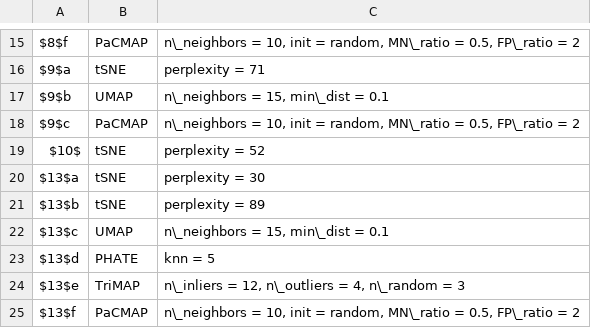
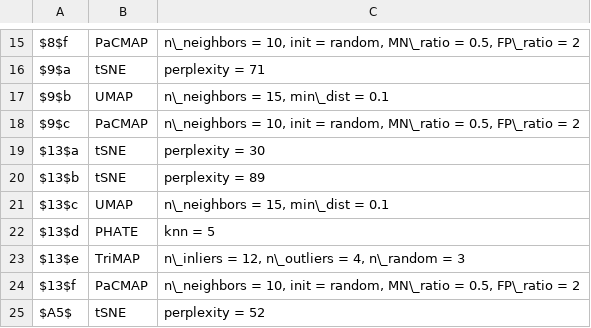
Before and after one commit to JayaniLakshika/paper-nldr-vis-algorithm, a CSV file: misc/fig_nldr_param.csv, drawn as a sheet; only a part is shown, gaps mark what is left out; removed rows and columns are numbered as before the commit, all else as after; the diff names each change by its address in the sheet, - before the commit and + after, or states it on an @@ line.

Commit message:
coordinated use of hyper-parameter for NLDR layout but just parameter for hexbin model fit

```diff
--- a/misc/fig_nldr_param.csv
+++ b/misc/fig_nldr_param.csv
-row 19: $10$ | tSNE | perplexity = 52
+row 25: $A5$ | tSNE | perplexity = 52
```
Also changed, not shown: 2 other files.
